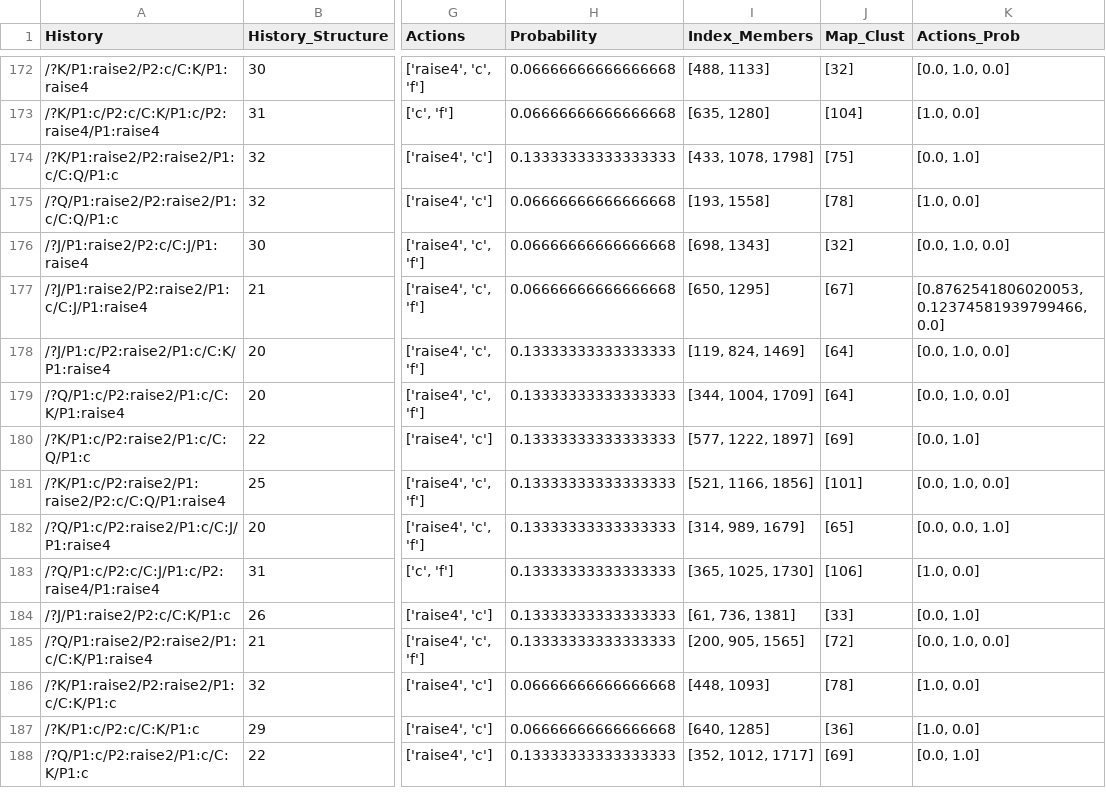
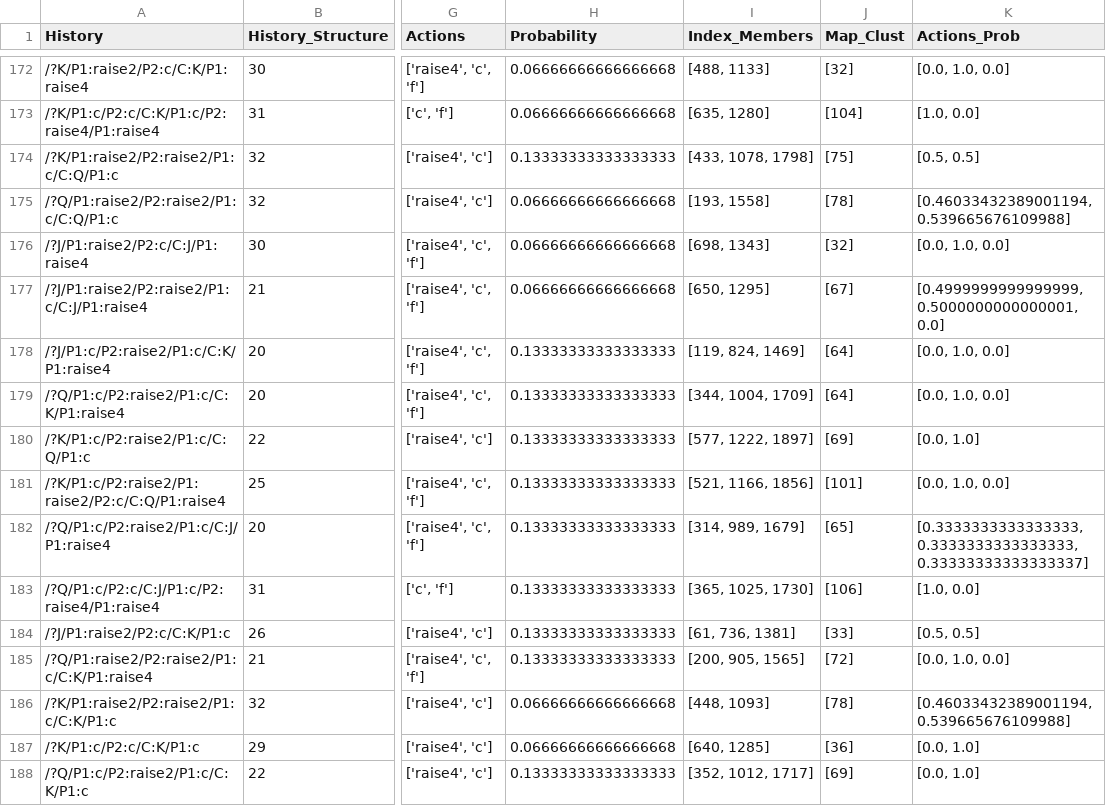
Before and after one commit to gianmarcogenalti/ai-powered-poker-bot, a CSV file: 02-CFR/leduc3_infosets.csv, drawn as a sheet; only a part is shown, gaps mark what is left out; the diff covers the shown part only; the diff names each change by its address in the sheet, - before the commit and + after, or states it on an @@ line.

```diff
--- a/02-CFR/leduc3_infosets.csv
+++ b/02-CFR/leduc3_infosets.csv
-K174 (Actions_Prob): [0.0, 1.0]
+K174 (Actions_Prob): [0.5, 0.5]
-K175 (Actions_Prob): [1.0, 0.0]
+K175 (Actions_Prob): [0.46033432389001194, 0.539665676109988]
-K177 (Actions_Prob): [0.8762541806020053, 0.12374581939799466, 0.0]
+K177 (Actions_Prob): [0.4999999999999999, 0.5000000000000001, 0.0]
-K182 (Actions_Prob): [0.0, 0.0, 1.0]
+K182 (Actions_Prob): [0.3333333333333333, 0.3333333333333333, 0.33333333333333337]
-K184 (Actions_Prob): [0.0, 1.0]
+K184 (Actions_Prob): [0.5, 0.5]
-K186 (Actions_Prob): [1.0, 0.0]
+K186 (Actions_Prob): [0.46033432389001194, 0.539665676109988]
-K187 (Actions_Prob): [1.0, 0.0]
+K187 (Actions_Prob): [0.0, 1.0]
```
Also changed, not shown: 117 edited cells elsewhere in this file, 02-CFR/leduc5_infosets.csv, 03-Poker-Sim/Games/leduc5_infosets.csv, 22 other files.
